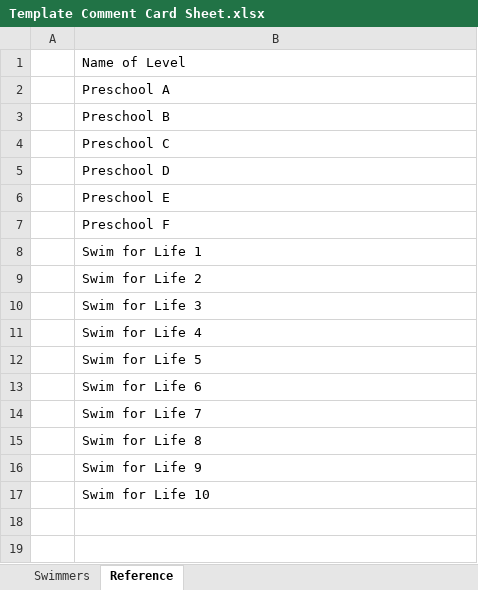
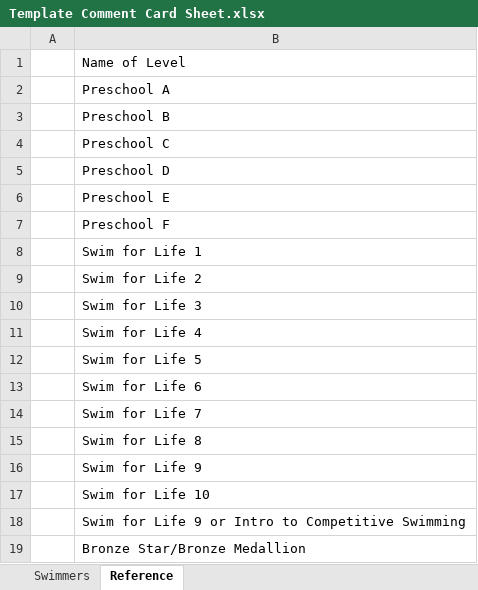
Before and after one commit to Koulie123/UofT-Report-Cards, an Excel workbook: Template Comment Card Sheet.xlsx, sheet Reference, drawn as a sheet; values as stored, in another font and other column widths than the file's, no borders; the diff names each change by its address in the sheet, - before the commit and + after, or states it on an @@ line.

Commit message:
Updated to fall date and updated format of Template card to add data validation

```diff
--- a/Template Comment Card Sheet.xlsx (sheet Reference)
+++ b/Template Comment Card Sheet.xlsx (sheet Reference)
+row 18:  | Swim for Life 9 or Intro to Competitive Swimming
+row 19:  | Bronze Star/Bronze Medallion
```
Also changed, not shown: 1 other file.
